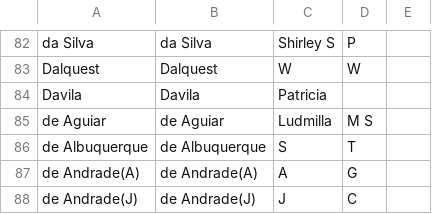
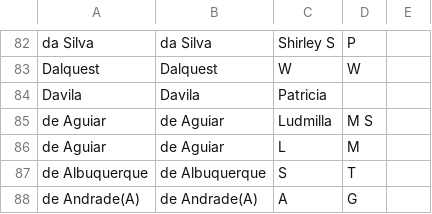
Before and after one commit to Eco-Interactions/eif-editor, a CSV file: csvs/fullFileSet/Copy of DataUpload 4.4.16 - Authors.csv (was csvs/fullFileSet/CleanAuthors.csv), drawn as a sheet; only a part is shown, gaps mark what is left out; the shorter side is filled out with more unchanged rows.

```diff
--- a/csvs/fullFileSet/CleanAuthors.csv
+++ b/csvs/fullFileSet/Copy of DataUpload 4.4.16 - Authors.csv
@@ -85,2 +85,3 @@ Davila,Davila,Patricia,,
 de Aguiar,de Aguiar,Ludmilla,M S,
+de Aguiar,de Aguiar,L,M,
 de Albuquerque,de Albuquerque,S,T,
```
Also changed, not shown: csvs/fullFileSet/Copy of DataUpload 4.4.16 - Citations.csv, 3 other files.
